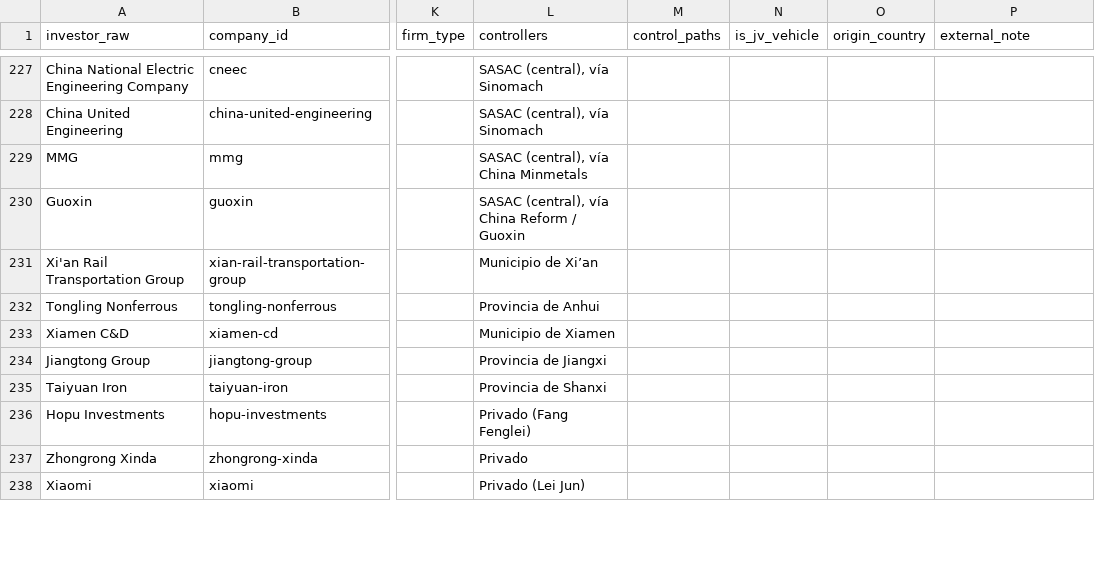
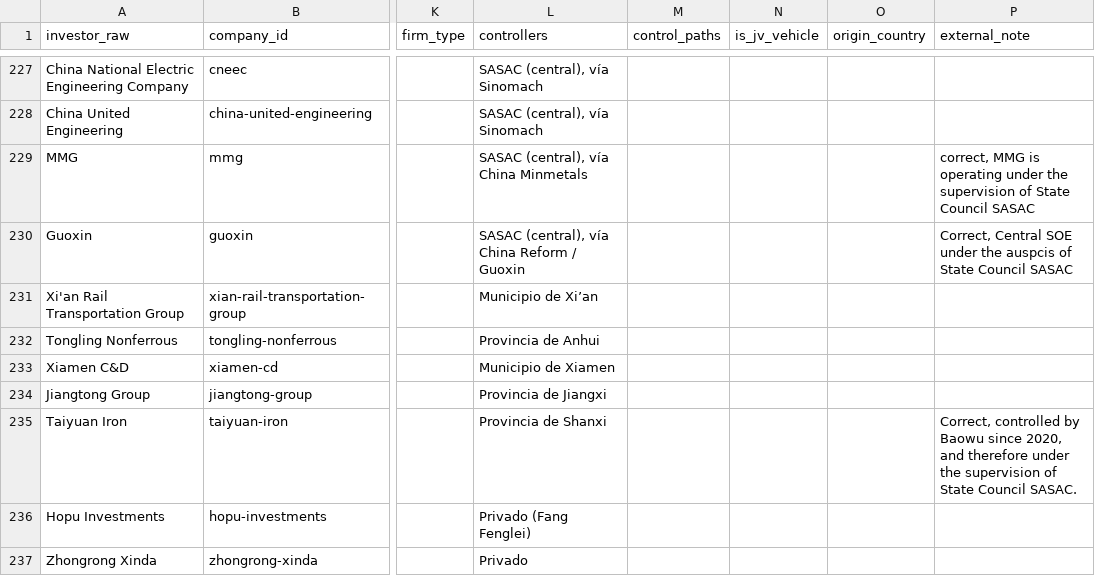
Before and after one commit to MilenioICLAC/iclac-mapa-fdi, a CSV file: data/schema/investors_map.csv, drawn as a sheet; only a part is shown, gaps mark what is left out; the shorter side is filled out with more unchanged rows; the diff covers the shown part only; the diff names each change by its address in the sheet, - before the commit and + after, or states it on an @@ line.

Commit message:
Refactor investor map generation and ingestion scripts
- Moved the core logic for building the investor map from `scripts/build_investors_map.mjs` and `scripts/etl.mjs` into a new module `scripts/lib/investors_map.mjs` to eliminate code duplication and ensure consistency.
- Updated `build_investors_map.mjs` to utilize the new `buildInvestorMap` function for parsing CSV data and constructing the investor map.
- Refactored `etl.mjs` to also use the shared `buildInvestorMap` function, ensuring both scripts generate the same output.
- Added a new script `ingest_review_notes_0508.mjs` to ingest external review comments into the `external_note` field of the investor map, ensuring data integrity and traceability.
- Enhanced the CSV parsing logic to handle quoted fields correctly and ensure robust data handling.
- Updated documentation in `README.md` to reflect the new scripts and their purposes.

```diff
--- a/data/schema/investors_map.csv
+++ b/data/schema/investors_map.csv
-P229 (external_note): (empty)
+P229 (external_note): correct, MMG is operating under the supervision of State Council SASAC
-P230 (external_note): (empty)
+P230 (external_note): Correct, Central SOE under the auspcis of State Council SASAC
-P235 (external_note): (empty)
+P235 (external_note): Correct, controlled by Baowu since 2020, and therefore under the supervision of State Council SASAC.
```
Also changed, not shown: 6 edited cells elsewhere in this file, 8 other files.
